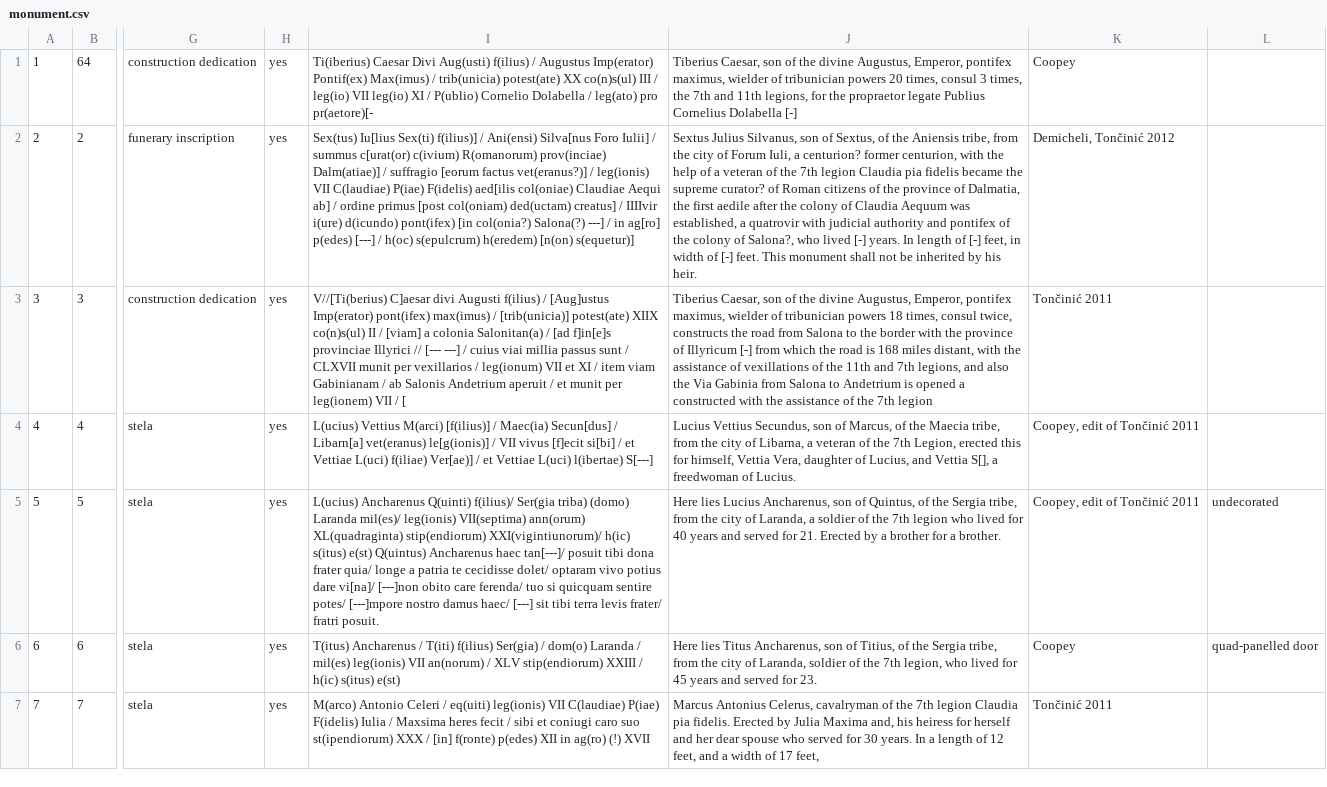
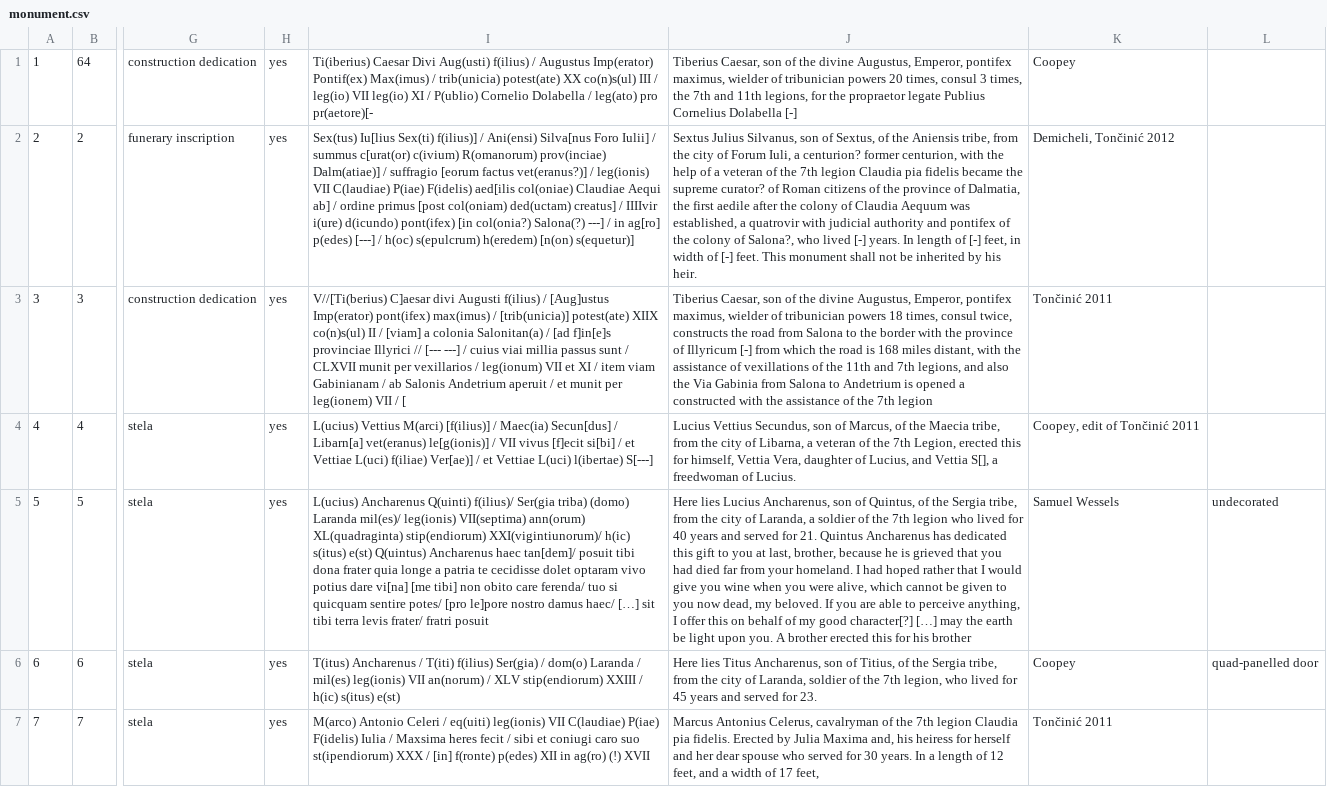
Before and after one commit to EwanSC/BromansCoopey, a CSV file: original_source_data/monument.csv, drawn as a sheet; only a part is shown, gaps mark what is left out; the diff names each change by its address in the sheet, - before the commit and + after, or states it on an @@ line.

```diff
--- a/original_source_data/monument.csv
+++ b/original_source_data/monument.csv
-I5: …Ancharenus haec tan[---]/ posuit tibi dona frater quia/ longe a patria te cecidisse dolet/ optaram vivo potius dare vi[na]/ [---]non obito care ferenda/ tuo si quicquam sentire potes/ [---]mpore nostro damus haec/ [---] sit tibi terra levis frater/ fratri posuit.
+I5: …Ancharenus haec tan[dem]/ posuit tibi dona frater quia longe a patria te cecidisse dolet optaram vivo potius dare vi[na] [me tibi] non obito care ferenda/ tuo si quicquam sentire potes/ [pro le]pore nostro damus haec/ […] sit tibi terra levis frater/ fratri posuit
-J5: …for 21. Erected by a brother for a brother.
+J5: …for 21. Quintus Ancharenus has dedicated this gift to you at last, brother, because he is grieved that you had died far from your homeland. I had hoped rather that I would give you wine when you were alive, which cannot be given to you now dead, my beloved. If you are able to perceive anything, I offer this on behalf of my good character[?] […] may the earth be light upon you. A brother erected this for his brother
-K5: Coopey, edit of Tončinić 2011
+K5: Samuel Wessels
```
Also changed, not shown: analysis/all_monument_with_location.csv, analysis/leg_vii_funerary_monument.csv, 2 other files.
